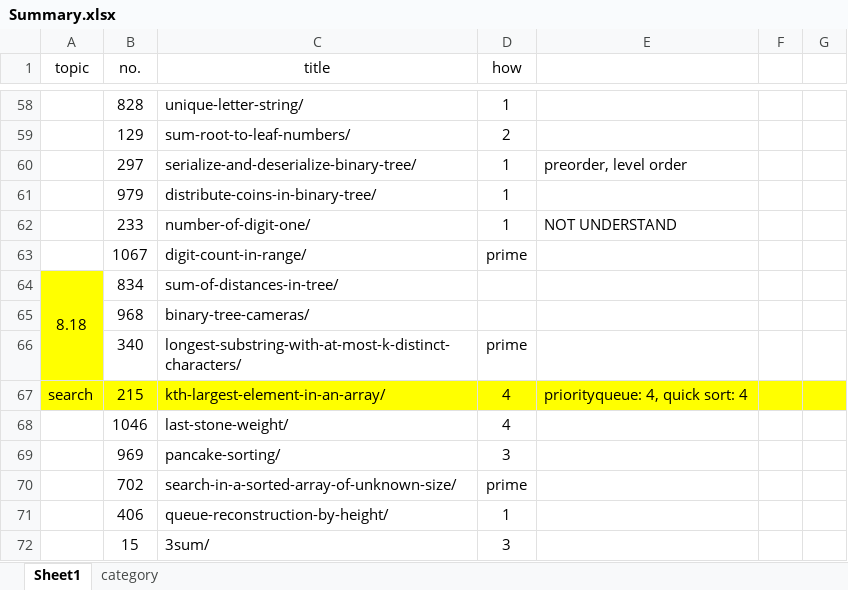
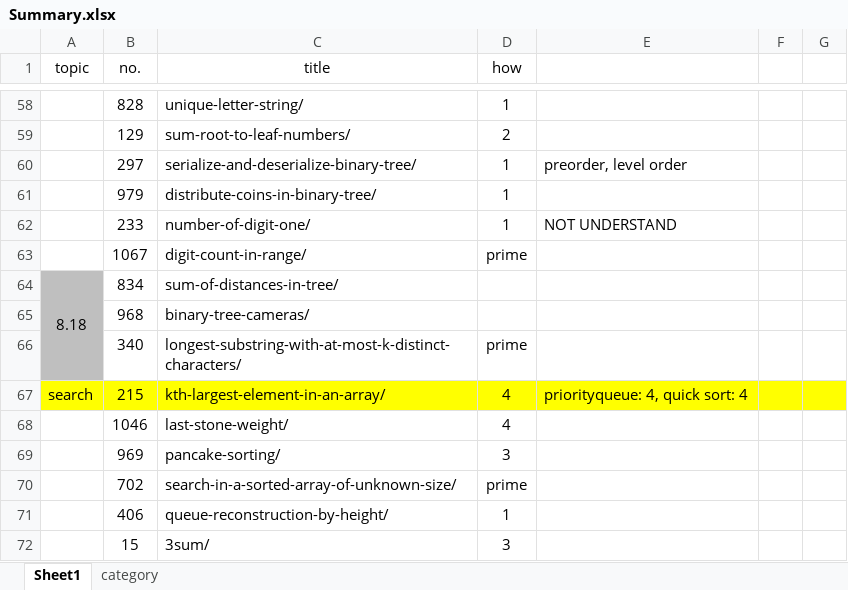
Before and after one commit to tyqi11/leetcode, an Excel workbook: Summary.xlsx, sheet Sheet1, drawn as a sheet; only a part is shown, gaps mark what is left out; values as stored, in another font and other column widths than the file's, no borders; conditional formats not drawn; the diff covers the shown part only; the diff names each change by its address in the sheet, - before the commit and + after, or states it on an @@ line.

```diff
--- a/Summary.xlsx (sheet Sheet1)
+++ b/Summary.xlsx (sheet Sheet1)
-A64:A66 fill: #FFFF00
+A64:A66 fill: #BFBFBF
```
Also changed, not shown: 21 added rows and 1 edited cell elsewhere in this sheet, 1 other file.
